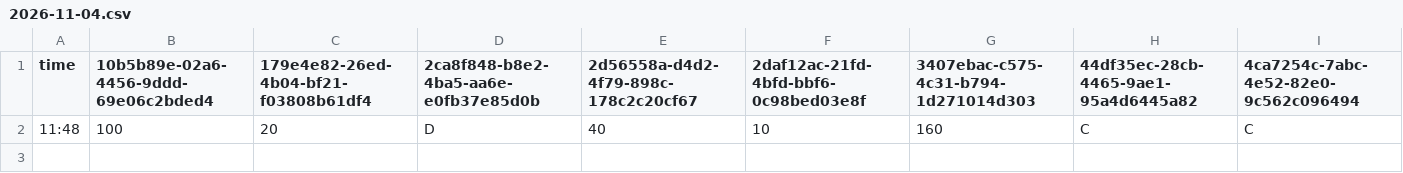
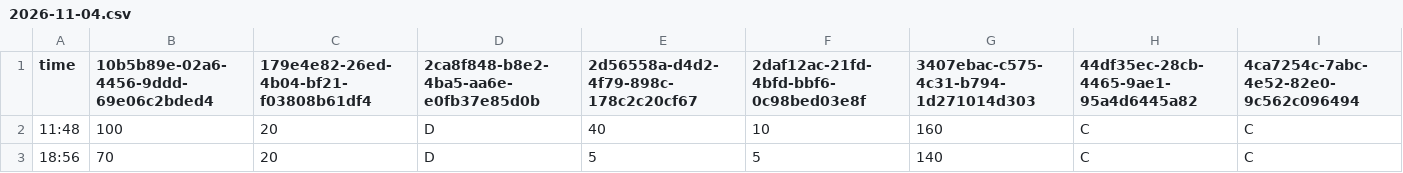
Before and after one commit to mushafeel/park-wait-history, a CSV file: data/tds/2026-11/2026-11-04.csv, drawn as a sheet; only a part is shown; rows hold the shown columns only; the diff names each change by its address in the sheet, - before the commit and + after, or states it on an @@ line.

```diff
--- a/data/tds/2026-11/2026-11-04.csv
+++ b/data/tds/2026-11/2026-11-04.csv
+row 3: 18:56 | 70 | 20 | D | 5 | 5 | 140 | C | C
```
Also changed, not shown: data/tdl/2026-11/2026-11-04.csv.
